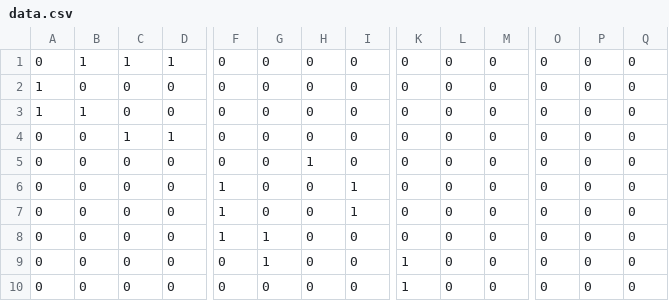
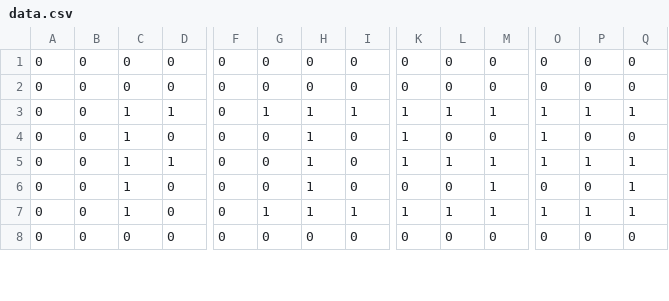
Before and after one commit to Hamac13/GameOfLife, a CSV file: NickGUI/WPFGOL3/WPFGOL3/bin/Debug/data.csv, drawn as a sheet; only a part is shown, gaps mark what is left out; removed rows and columns are numbered as before the commit, all else as after; rows hold the shown columns only; the diff covers the shown part only; the diff names each change by its address in the sheet, - before the commit and + after, or states it on an @@ line.

```diff
--- a/NickGUI/WPFGOL3/WPFGOL3/bin/Debug/data.csv
+++ b/NickGUI/WPFGOL3/WPFGOL3/bin/Debug/data.csv
-B1: 1
+B1: 0
-C1: 1
+C1: 0
-D1: 1
+D1: 0
-row 2: 1 | 0 | 0 | 0 | 0 | 0 | 0 | 0 | 0 | 0 | 0 | 0 | 0 | 0
-row 3: 1 | 1 | 0 | 0 | 0 | 0 | 0 | 0 | 0 | 0 | 0 | 0 | 0 | 0
-C2: 1
+C2: 0
-D2: 1
+D2: 0
-C3:C7: 0
+C3:C7: 1
-D3: 0
+D3: 1
-G3: 0
+G3: 1
-I3: 0
+I3: 1
-K3:K5: 0
+K3:K5: 1
-L3: 0
+L3: 1
-M3: 0
+M3: 1
-O3:O5: 0
+O3:O5: 1
-P3: 0
+P3: 1
-Q3: 0
+Q3: 1
-F4:F6: 1
+F4:F6: 0
-H4:H7: 0
+H4:H7: 1
-I4:I5: 1
+I4:I5: 0
-D5: 0
+D5: 1
-L5: 0
+L5: 1
-M5:M7: 0
+M5:M7: 1
-P5: 0
+P5: 1
-Q5:Q7: 0
+Q5:Q7: 1
-G6: 1
+G6: 0
-I7: 0
+I7: 1
-L7: 0
+L7: 1
-O7: 0
+O7: 1
-P7: 0
+P7: 1
-K8: 1
+K8: 0
```
Also changed, not shown: 2 added rows and 37 edited cells elsewhere in this file, 11 other files.
